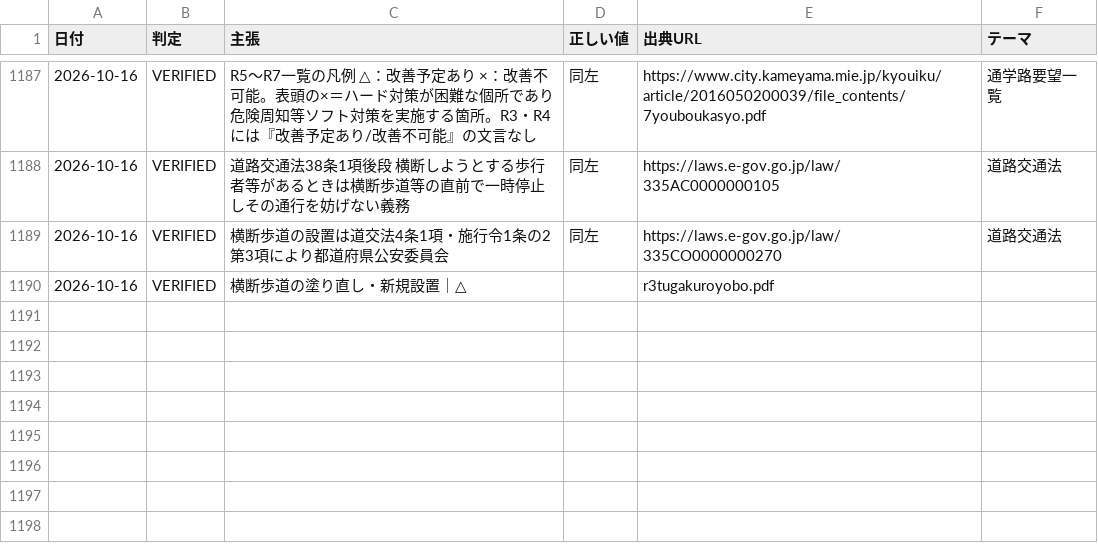
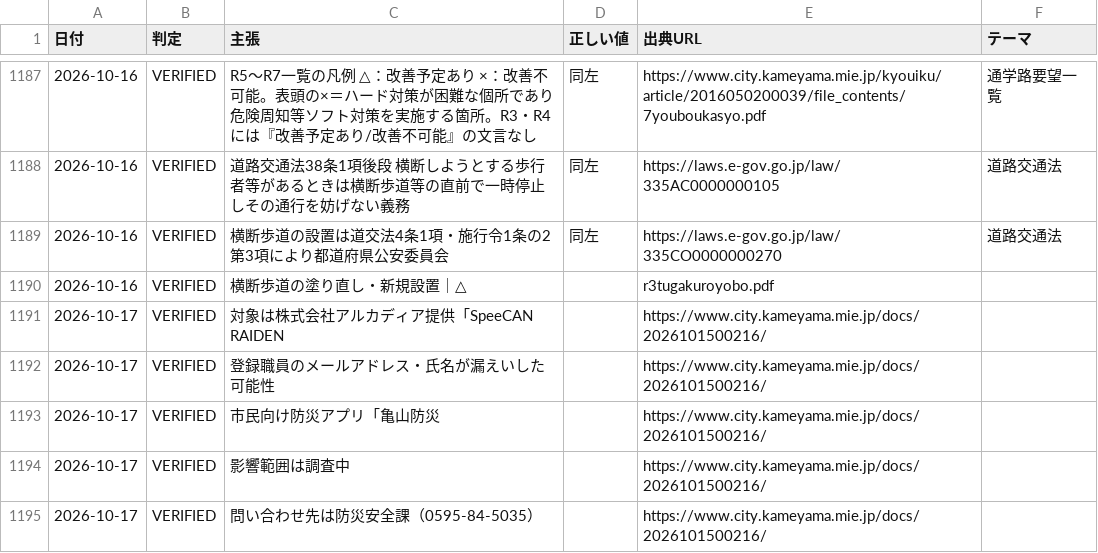
Before and after one commit to thiguchi125-debug/claude-config, a TSV file: backup/agents/knowledge/fact_ledger/verified_facts.tsv, drawn as a sheet; only a part is shown, gaps mark what is left out.

```diff
--- a/backup/agents/knowledge/fact_ledger/verified_facts.tsv
+++ b/backup/agents/knowledge/fact_ledger/verified_facts.tsv
@@ -1190 +1190,6 @@
 2026-10-16	VERIFIED	横断歩道の塗り直し・新規設置｜△		r3tugakuroyobo.pdf	
+2026-10-17	VERIFIED	対象は株式会社アルカディア提供「SpeeCAN RAIDEN		https://www.city.kameyama.mie.jp/docs/2026101500216/	
+2026-10-17	VERIFIED	登録職員のメールアドレス・氏名が漏えいした可能性		https://www.city.kameyama.mie.jp/docs/2026101500216/	
+2026-10-17	VERIFIED	市民向け防災アプリ「亀山防災		https://www.city.kameyama.mie.jp/docs/2026101500216/	
+2026-10-17	VERIFIED	影響範囲は調査中		https://www.city.kameyama.mie.jp/docs/2026101500216/	
+2026-10-17	VERIFIED	問い合わせ先は防災安全課（0595-84-5035）		https://www.city.kameyama.mie.jp/docs/2026101500216/	
```
Also changed, not shown: 4 other files.
